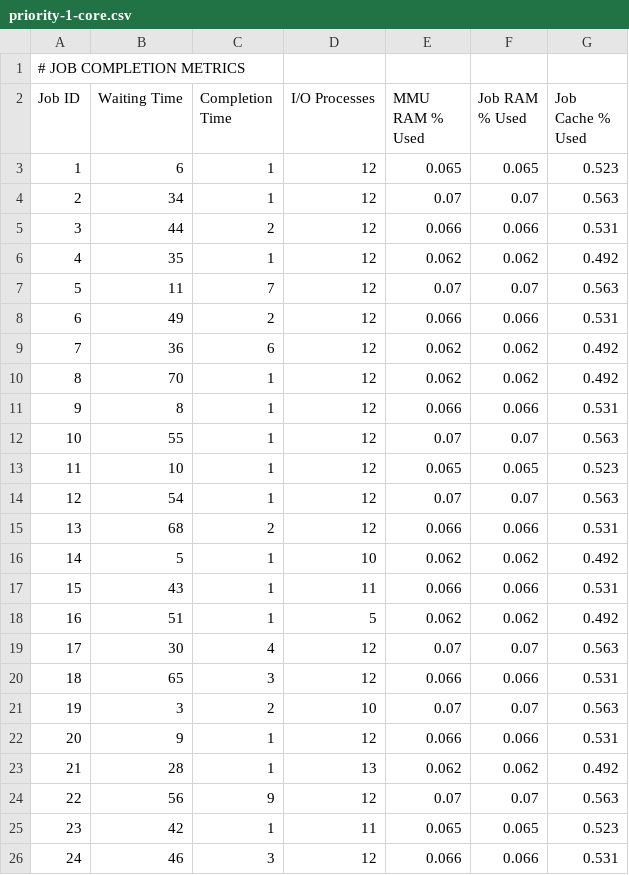
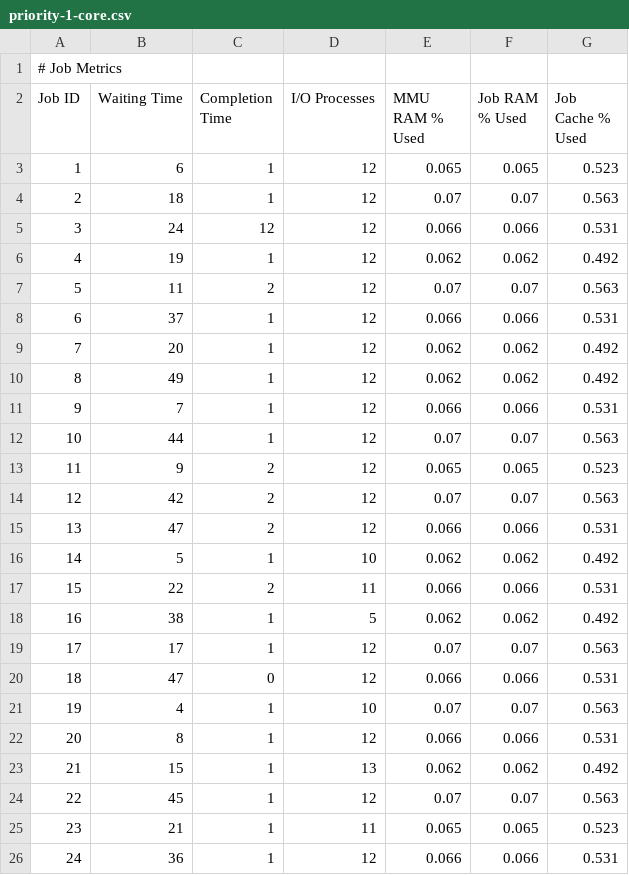
Before and after one commit to marilynmarcos/os_cs3502, a CSV file: metrics/priority-1-core.csv, drawn as a sheet; only a part is shown; the diff covers the shown part only.

```diff
--- a/metrics/priority-1-core.csv
+++ b/metrics/priority-1-core.csv
@@ -1,26 +1,26 @@
-# JOB COMPLETION METRICS
+# Job Metrics
 Job ID,Waiting Time,Completion Time,I/O Processes,MMU RAM % Used,Job RAM % Used,Job Cache % Used
 1,6,1,12,0.065,0.065,0.523
-2,34,1,12,0.07,0.07,0.563
-3,44,2,12,0.066,0.066,0.531
-4,35,1,12,0.062,0.062,0.492
-5,11,7,12,0.07,0.07,0.563
-6,49,2,12,0.066,0.066,0.531
-7,36,6,12,0.062,0.062,0.492
-8,70,1,12,0.062,0.062,0.492
-9,8,1,12,0.066,0.066,0.531
-10,55,1,12,0.07,0.07,0.563
-11,10,1,12,0.065,0.065,0.523
-12,54,1,12,0.07,0.07,0.563
-13,68,2,12,0.066,0.066,0.531
+2,18,1,12,0.07,0.07,0.563
+3,24,12,12,0.066,0.066,0.531
+4,19,1,12,0.062,0.062,0.492
+5,11,2,12,0.07,0.07,0.563
+6,37,1,12,0.066,0.066,0.531
+7,20,1,12,0.062,0.062,0.492
+8,49,1,12,0.062,0.062,0.492
+9,7,1,12,0.066,0.066,0.531
+10,44,1,12,0.07,0.07,0.563
+11,9,2,12,0.065,0.065,0.523
+12,42,2,12,0.07,0.07,0.563
+13,47,2,12,0.066,0.066,0.531
 14,5,1,10,0.062,0.062,0.492
-15,43,1,11,0.066,0.066,0.531
-16,51,1,5,0.062,0.062,0.492
-17,30,4,12,0.07,0.07,0.563
-18,65,3,12,0.066,0.066,0.531
-19,3,2,10,0.07,0.07,0.563
-20,9,1,12,0.066,0.066,0.531
-21,28,1,13,0.062,0.062,0.492
-22,56,9,12,0.07,0.07,0.563
-23,42,1,11,0.065,0.065,0.523
-24,46,3,12,0.066,0.066,0.531
+15,22,2,11,0.066,0.066,0.531
+16,38,1,5,0.062,0.062,0.492
+17,17,1,12,0.07,0.07,0.563
+18,47,0,12,0.066,0.066,0.531
+19,4,1,10,0.07,0.07,0.563
+20,8,1,12,0.066,0.066,0.531
+21,15,1,13,0.062,0.062,0.492
+22,45,1,12,0.07,0.07,0.563
+23,21,1,11,0.065,0.065,0.523
+24,36,1,12,0.066,0.066,0.531
```
Also changed, not shown: 8 edited cells elsewhere in this file, metrics/fifo-1-core.csv, 4 other files.
